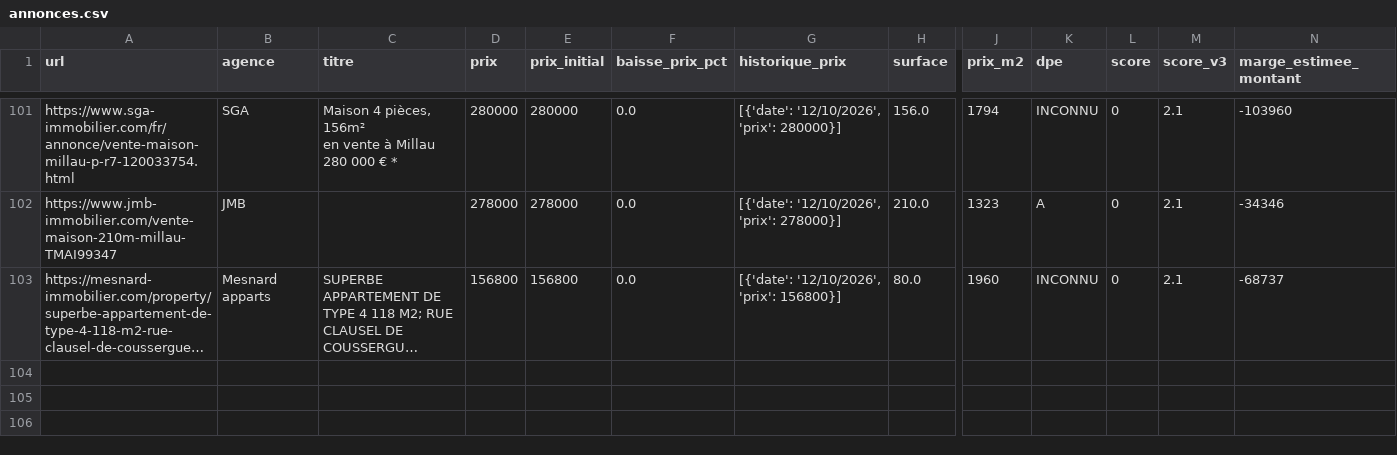
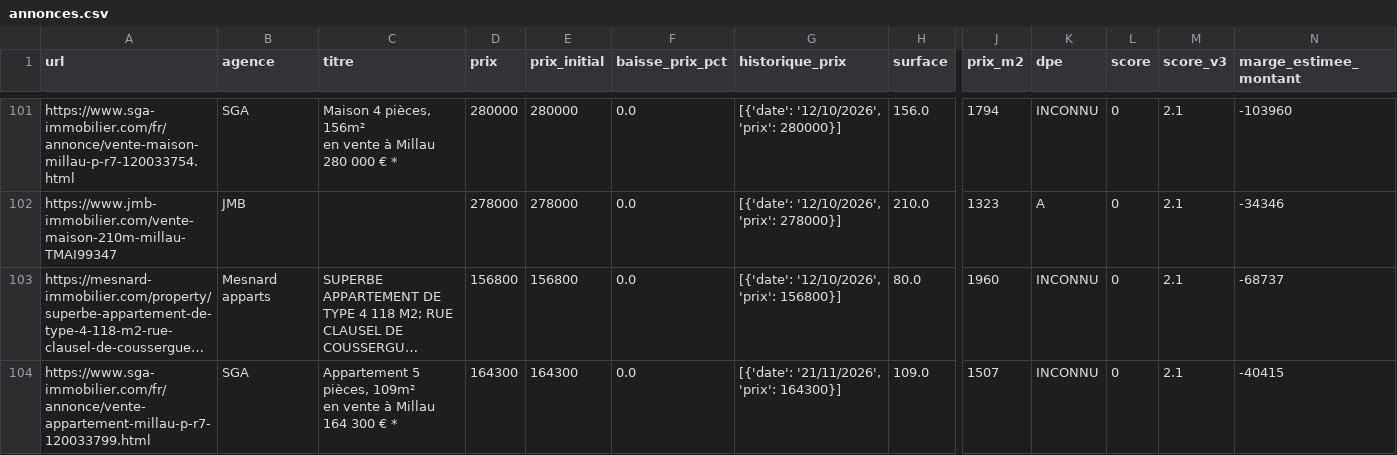
Before and after one commit to florentboutreux/suivi_immo, a CSV file: data/annonces.csv, drawn as a sheet; only a part is shown, gaps mark what is left out; long unchanged cells end in …; rows hold the shown columns only; ↵ is a line break in a cell; the diff names each change by its address in the sheet, - before the commit and + after, or states it on an @@ line.

Commit message:
auto: actualisation des annonces et baisses de prix

```diff
--- a/data/annonces.csv
+++ b/data/annonces.csv
+row 104: https://www.sga-immobilier.com/fr/annonce/vente-appartement-millau-p-r7-120033799.html | SGA | Appartement 5 pièces, 109m² ↵ en vente à Millau ↵ 164 300 € * | 164300 | 164300 | 0.0 | [{'date': '21/11/2026', 'prix': 164300}] | 109.0 | 1507 | INCONNU | 0 | 2.1 | -40415
```
Also changed, not shown: 2 other files.
